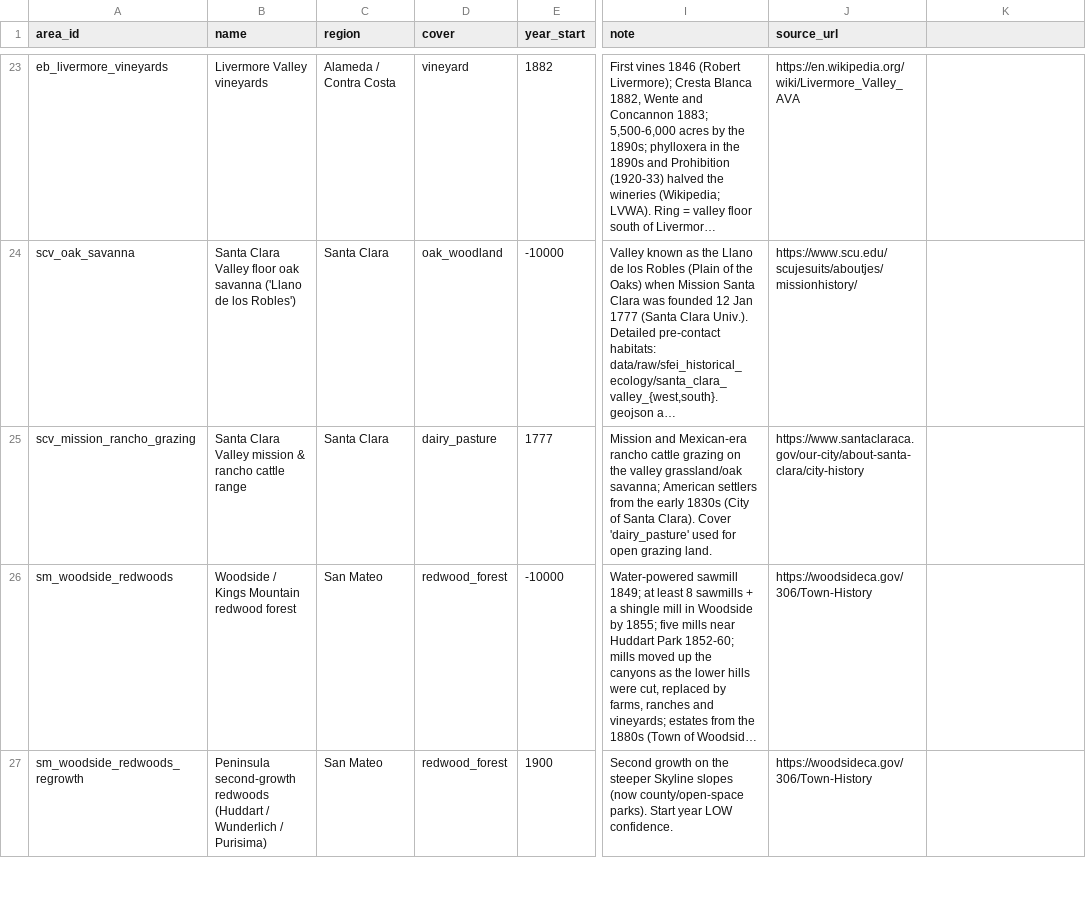
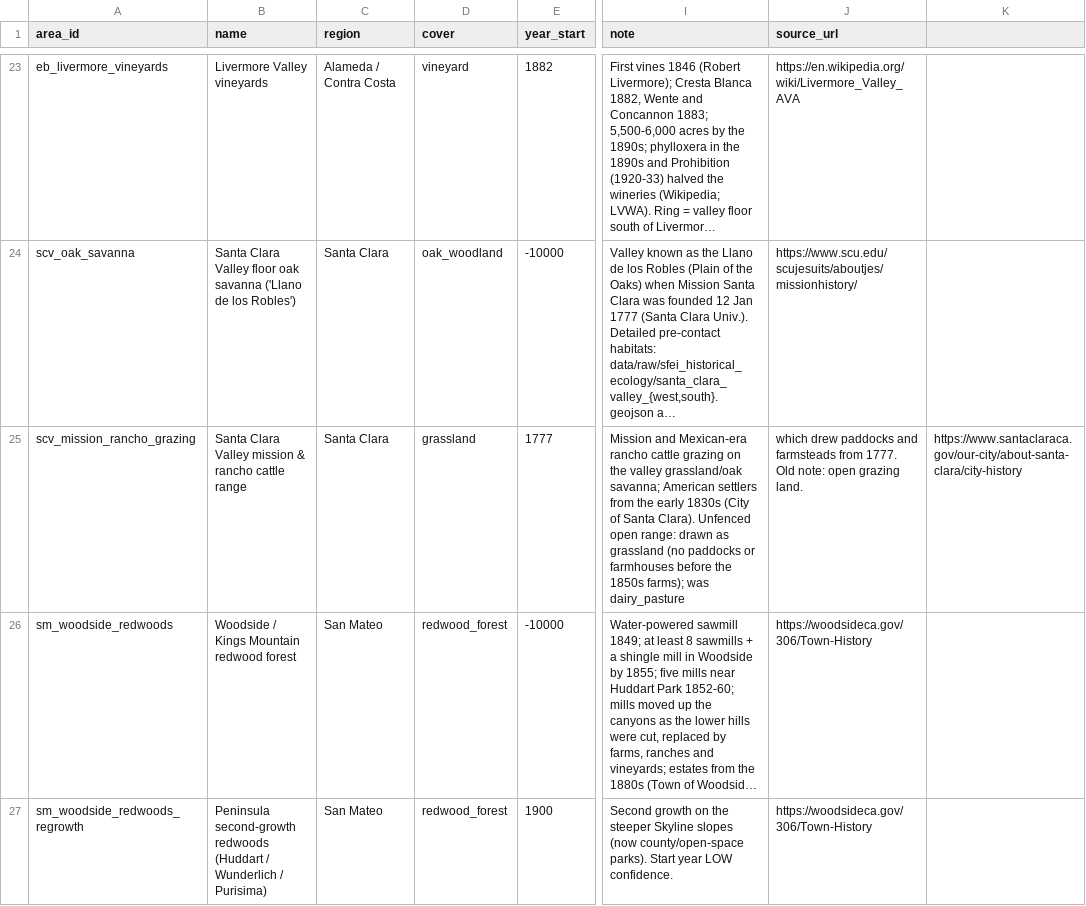
Before and after one commit to tjaffee99/bay, a CSV file: data/tables/landcover_history.csv, drawn as a sheet; only a part is shown, gaps mark what is left out; long unchanged cells end in …; the diff names each change by its address in the sheet, - before the commit and + after, or states it on an @@ line.

```diff
--- a/data/tables/landcover_history.csv
+++ b/data/tables/landcover_history.csv
-D25 (cover): dairy_pasture
+D25 (cover): grassland
-I25 (note): …Santa Clara). Cover 'dairy_pasture' used for open grazing land.
+I25 (note): …Santa Clara). Unfenced open range: drawn as grassland (no paddocks or farmhouses before the 1850s farms); was dairy_pasture
-J25 (source_url): https://www.santaclaraca.gov/our-city/about-santa-clara/city-history
+J25 (source_url): which drew paddocks and farmsteads from 1777. Old note: open grazing land.
-K25: (empty)
+K25: https://www.santaclaraca.gov/our-city/about-santa-clara/city-history
```
Also changed, not shown: 14 other files.
